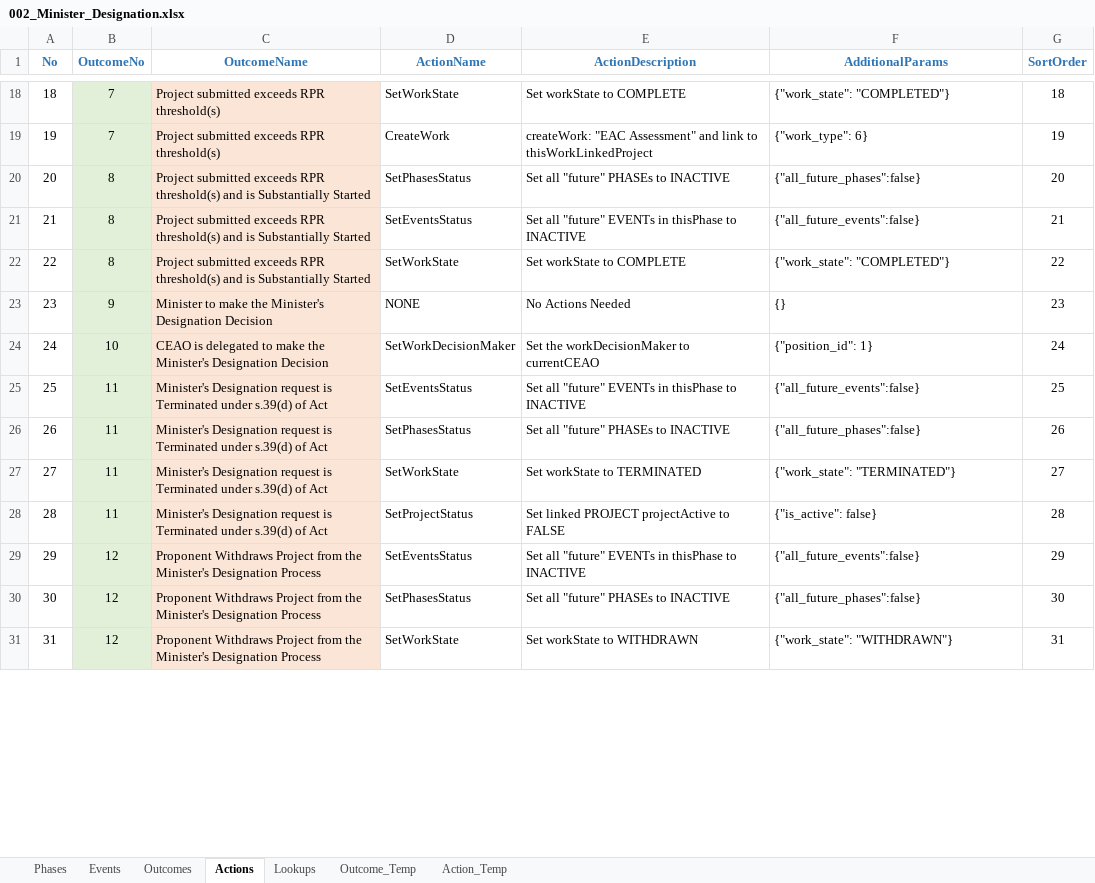
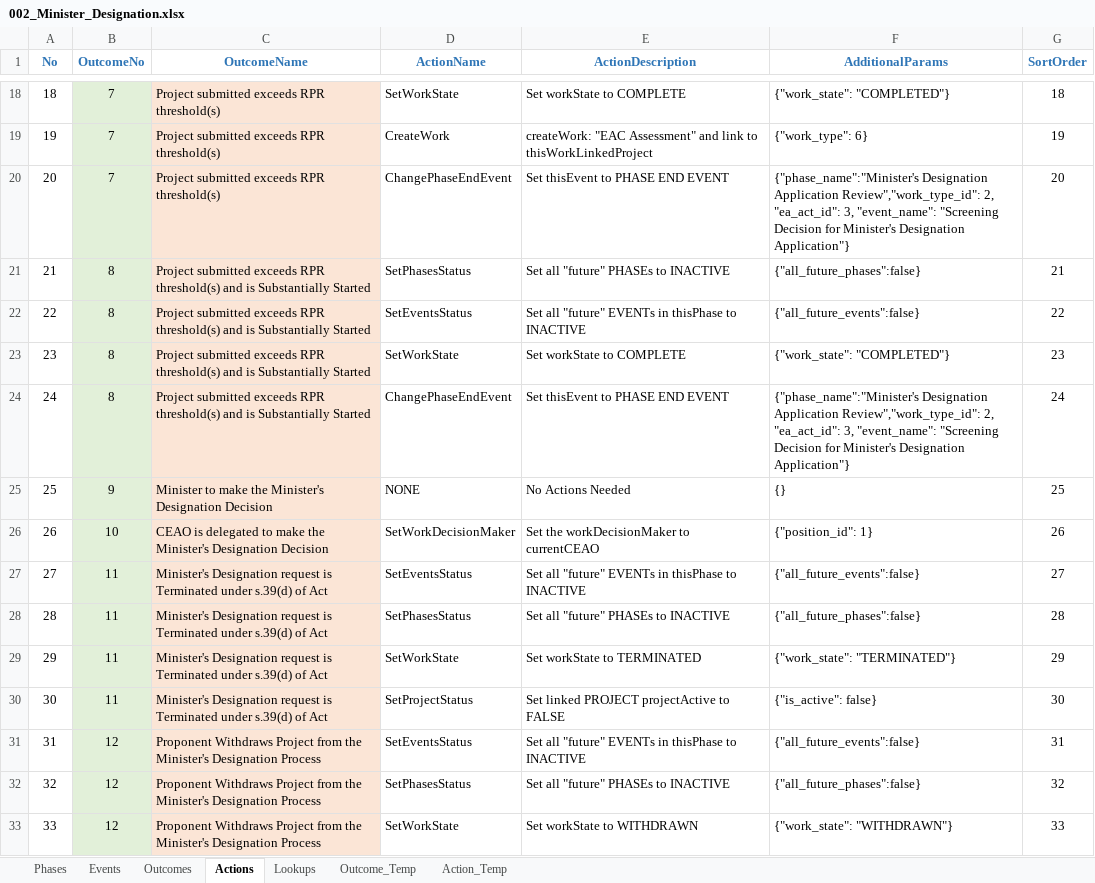
Before and after one commit to bcgov/EPIC.track, an Excel workbook: epictrack-api/src/api/templates/event_templates/minister_designation/002_Minister_Designation.xlsx, sheet Actions, drawn as a sheet; only a part is shown, gaps mark what is left out; values as stored, in another font and other column widths than the file's, no borders; addresses are those after the commit; the diff covers the shown part only; the diff names each change by its address in the sheet, - before the commit and + after, or states it on an @@ line.

Commit message:
minister designation template fix (#2148)

```diff
--- a/epictrack-api/src/api/templates/event_templates/minister_designation/002_Minister_Designation.xlsx (sheet Actions)
+++ b/epictrack-api/src/api/templates/event_templates/minister_designation/002_Minister_Designation.xlsx (sheet Actions)
+row 20: 20 | 7 | Project submitted exceeds RPR threshold(s) | ChangePhaseEndEvent | Set thisEvent to PHASE END EVENT | {"phase_name":"Minister's Designation Application Review","work_type_id": 2, "ea_act_id": 3, "event_name": "Screening Decision for Minister's Designation Application"} | 20
@@ column A (No) renumbered between rows 21 and 48 @@
-G21 (SortOrder): 20
+G21 (SortOrder): 21
-G22 (SortOrder): 21
+G22 (SortOrder): 22
-G23 (SortOrder): 22
+G23 (SortOrder): 23
+row 24: 24 | 8 | Project submitted exceeds RPR threshold(s) and is Substantially Started | ChangePhaseEndEvent | Set thisEvent to PHASE END EVENT | {"phase_name":"Minister's Designation Application Review","work_type_id": 2, "ea_act_id": 3, "event_name": "Screening Decision for Minister's Designation Application"} | 24
-G25 (SortOrder): 23
+G25 (SortOrder): 25
-G26 (SortOrder): 24
+G26 (SortOrder): 26
-G27 (SortOrder): 25
+G27 (SortOrder): 27
-G28 (SortOrder): 26
+G28 (SortOrder): 28
-G29 (SortOrder): 27
+G29 (SortOrder): 29
-G30 (SortOrder): 28
+G30 (SortOrder): 30
-G31 (SortOrder): 29
+G31 (SortOrder): 31
-G32 (SortOrder): 30
+G32 (SortOrder): 32
-G33 (SortOrder): 31
+G33 (SortOrder): 33
```
Also changed, not shown: 54 removed rows and 15 edited cells elsewhere in this sheet, formulas that keep their value, 2 other files.
